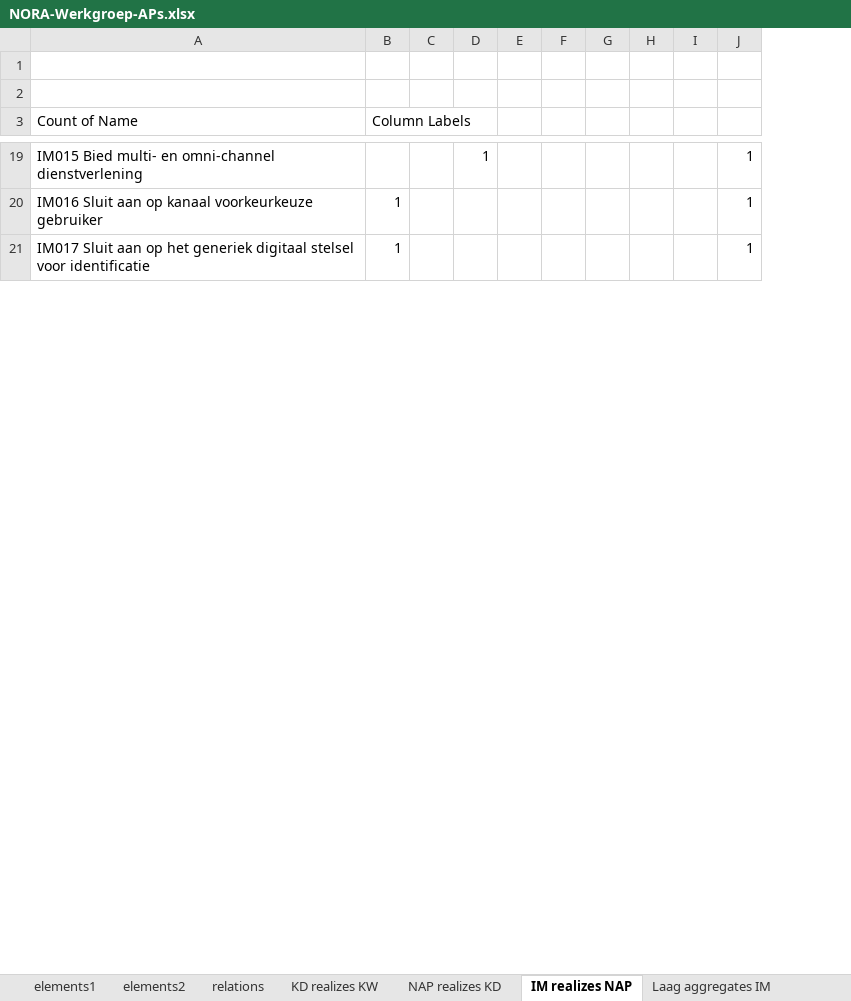
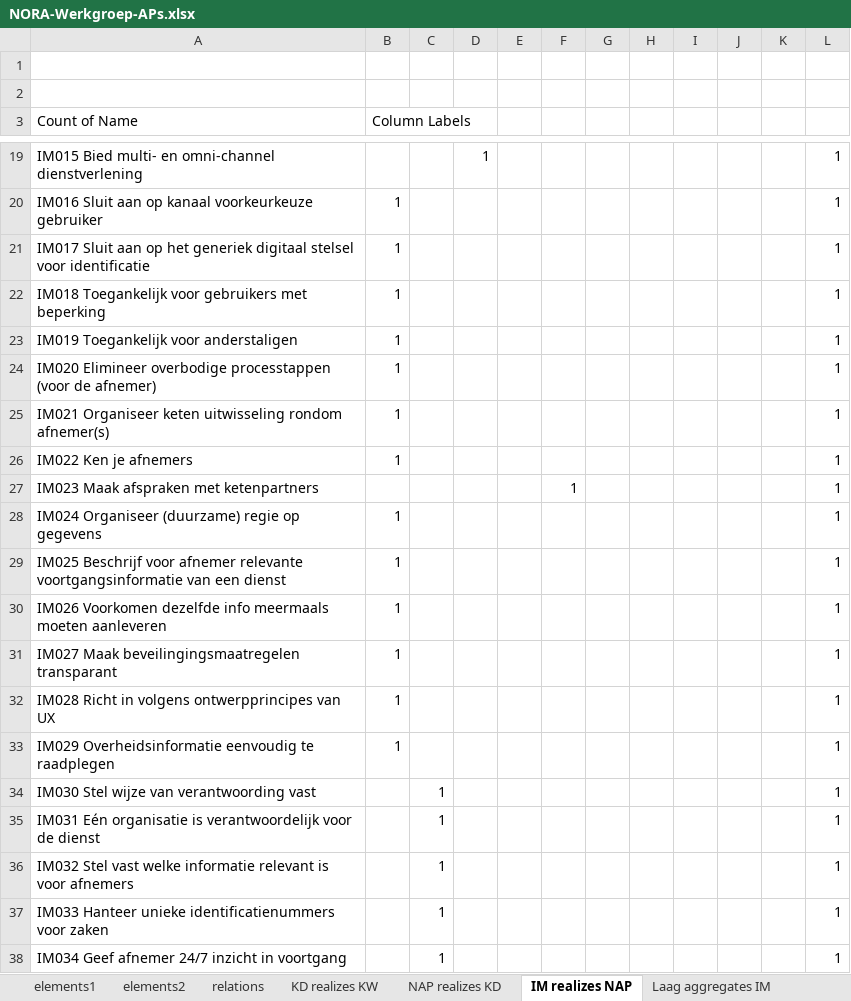
Before and after one commit to ICTU/NORA-Werkgroep-APs, an Excel workbook: excel/NORA-Werkgroep-APs.xlsx, sheet IM realizes NAP, drawn as a sheet; only a part is shown, gaps mark what is left out; values as stored, in another font and other column widths than the file's, no borders; the diff covers the shown part only; the diff names each change by its address in the sheet, - before the commit and + after, or states it on an @@ line.

```diff
--- a/excel/NORA-Werkgroep-APs.xlsx (sheet IM realizes NAP)
+++ b/excel/NORA-Werkgroep-APs.xlsx (sheet IM realizes NAP)
+column F, empty
+column G, empty
+row 22: IM018 Toegankelijk voor gebruikers met beperking | 1 |  |  |  |  |  |  |  |  |  | 1
+row 23: IM019 Toegankelijk voor anderstaligen | 1 |  |  |  |  |  |  |  |  |  | 1
+row 24: IM020 Elimineer overbodige processtappen (voor de afnemer) | 1 |  |  |  |  |  |  |  |  |  | 1
+row 25: IM021 Organiseer keten uitwisseling rondom afnemer(s) | 1 |  |  |  |  |  |  |  |  |  | 1
+row 26: IM022 Ken je afnemers | 1 |  |  |  |  |  |  |  |  |  | 1
+row 27: IM023 Maak afspraken met ketenpartners |  |  |  |  | 1 |  |  |  |  |  | 1
+row 28: IM024 Organiseer (duurzame) regie op gegevens | 1 |  |  |  |  |  |  |  |  |  | 1
+row 29: IM025 Beschrijf voor afnemer relevante voortgangsinformatie van een dienst | 1 |  |  |  |  |  |  |  |  |  | 1
+row 30: IM026 Voorkomen dezelfde info meermaals moeten aanleveren | 1 |  |  |  |  |  |  |  |  |  | 1
+row 31: IM027 Maak beveilingingsmaatregelen transparant | 1 |  |  |  |  |  |  |  |  |  | 1
+row 32: IM028 Richt in volgens ontwerpprincipes van UX | 1 |  |  |  |  |  |  |  |  |  | 1
+row 33: IM029 Overheidsinformatie eenvoudig te raadplegen | 1 |  |  |  |  |  |  |  |  |  | 1
+row 34: IM030 Stel wijze van verantwoording vast |  | 1 |  |  |  |  |  |  |  |  | 1
+row 35: IM031 Eén organisatie is verantwoordelijk voor de dienst |  | 1 |  |  |  |  |  |  |  |  | 1
+row 36: IM032 Stel vast welke informatie relevant is voor afnemers |  | 1 |  |  |  |  |  |  |  |  | 1
+row 37: IM033 Hanteer unieke identificatienummers voor zaken |  | 1 |  |  |  |  |  |  |  |  | 1
+row 38: IM034 Geef afnemer 24/7 inzicht in voortgang |  | 1 |  |  |  |  |  |  |  |  | 1
```
Also changed, not shown: 31 added rows and 8 edited cells elsewhere in this sheet, sheet relations, sheet elements1, sheet elements2, sheet Laag aggregates IM.
